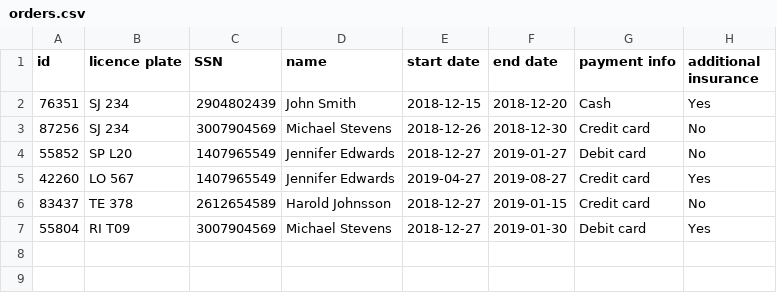
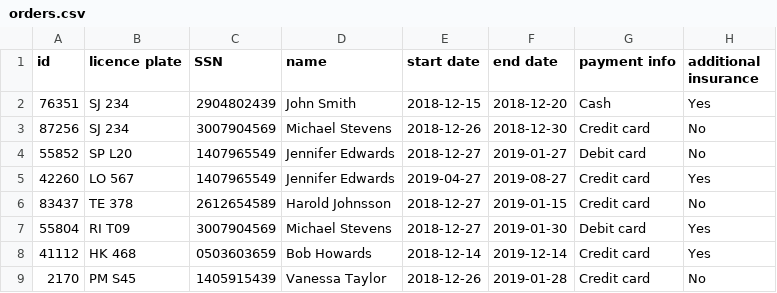
Before and after one commit to AronU/Car-Rental-Service, a CSV file: Car_Rental/data/orders.csv, drawn as a sheet; the diff names each change by its address in the sheet, - before the commit and + after, or states it on an @@ line.

Commit message:
Make order progress and new and better data for representation

```diff
--- a/Car_Rental/data/orders.csv
+++ b/Car_Rental/data/orders.csv
+row 8: 41112 | HK 468 | 0503603659 | Bob Howards | 2018-12-14 | 2019-12-14 | Credit card | Yes
+row 9: 2170 | PM S45 | 1405915439 | Vanessa Taylor | 2018-12-26 | 2019-01-28 | Credit card | No
```
Also changed, not shown: 2 other files.
